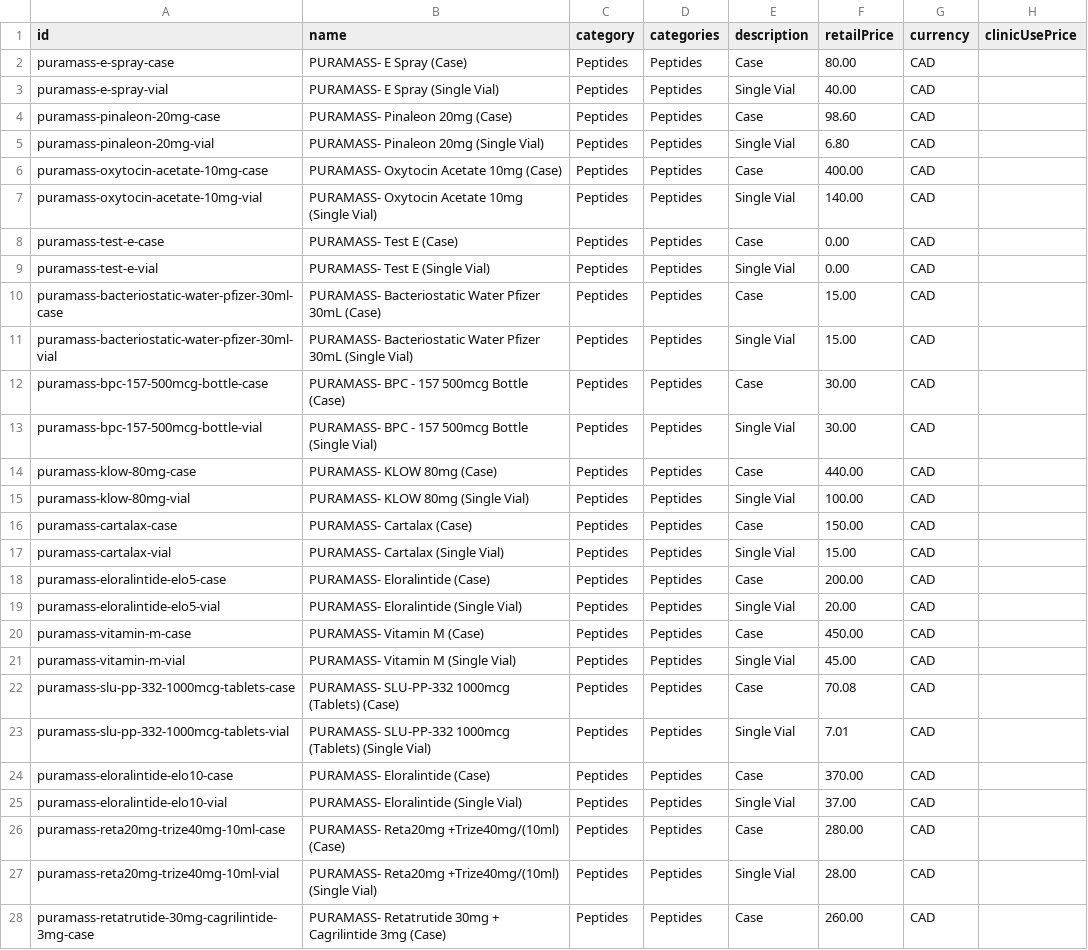
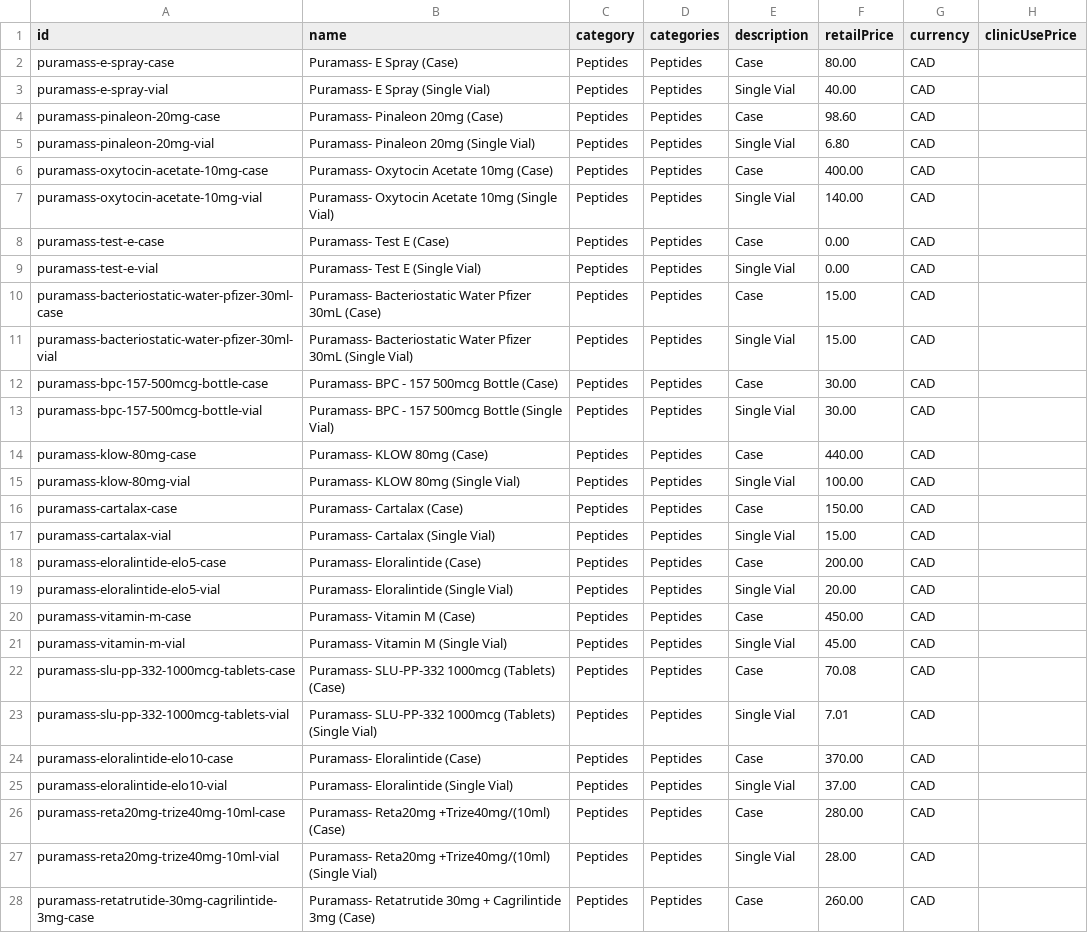
Before and after one commit to mcodog/vyta-rtl-x, a CSV file: puramass-store-products.csv, drawn as a sheet; only a part is shown; the diff covers the shown part only; the diff names each change by its address in the sheet, - before the commit and + after, or states it on an @@ line.

```diff
--- a/puramass-store-products.csv
+++ b/puramass-store-products.csv
-B2 (name): PURAMASS- E Spray (Case)
+B2 (name): Puramass- E Spray (Case)
-B3 (name): PURAMASS- E Spray (Single Vial)
+B3 (name): Puramass- E Spray (Single Vial)
-B4 (name): PURAMASS- Pinaleon 20mg (Case)
+B4 (name): Puramass- Pinaleon 20mg (Case)
-B5 (name): PURAMASS- Pinaleon 20mg (Single Vial)
+B5 (name): Puramass- Pinaleon 20mg (Single Vial)
-B6 (name): PURAMASS- Oxytocin Acetate 10mg (Case)
+B6 (name): Puramass- Oxytocin Acetate 10mg (Case)
-B7 (name): PURAMASS- Oxytocin Acetate 10mg (Single Vial)
+B7 (name): Puramass- Oxytocin Acetate 10mg (Single Vial)
-B8 (name): PURAMASS- Test E (Case)
+B8 (name): Puramass- Test E (Case)
-B9 (name): PURAMASS- Test E (Single Vial)
+B9 (name): Puramass- Test E (Single Vial)
-B10 (name): PURAMASS- Bacteriostatic Water…
+B10 (name): Puramass- Bacteriostatic Water…
-B11 (name): PURAMASS- Bacteriostatic Water…
+B11 (name): Puramass- Bacteriostatic Water…
-B12 (name): PURAMASS- BPC - 157 500mcg Bottle (Case)
+B12 (name): Puramass- BPC - 157 500mcg Bottle (Case)
-B13 (name): PURAMASS- BPC -…
+B13 (name): Puramass- BPC -…
-B14 (name): PURAMASS- KLOW 80mg (Case)
+B14 (name): Puramass- KLOW 80mg (Case)
-B15 (name): PURAMASS- KLOW 80mg (Single Vial)
+B15 (name): Puramass- KLOW 80mg (Single Vial)
-B16 (name): PURAMASS- Cartalax (Case)
+B16 (name): Puramass- Cartalax (Case)
-B17 (name): PURAMASS- Cartalax (Single Vial)
+B17 (name): Puramass- Cartalax (Single Vial)
-B18 (name): PURAMASS- Eloralintide (Case)
+B18 (name): Puramass- Eloralintide (Case)
-B19 (name): PURAMASS- Eloralintide (Single Vial)
+B19 (name): Puramass- Eloralintide (Single Vial)
-B20 (name): PURAMASS- Vitamin M (Case)
+B20 (name): Puramass- Vitamin M (Case)
-B21 (name): PURAMASS- Vitamin M (Single Vial)
+B21 (name): Puramass- Vitamin M (Single Vial)
-B22 (name): PURAMASS- SLU-PP-332 1000mcg (Tablets) (Case)
+B22 (name): Puramass- SLU-PP-332 1000mcg (Tablets) (Case)
-B23 (name): PURAMASS- SLU-PP-332 1000mcg…
+B23 (name): Puramass- SLU-PP-332 1000mcg…
-B24 (name): PURAMASS- Eloralintide (Case)
+B24 (name): Puramass- Eloralintide (Case)
-B25 (name): PURAMASS- Eloralintide (Single Vial)
+B25 (name): Puramass- Eloralintide (Single Vial)
-B26 (name): PURAMASS- Reta20mg +Trize40mg/(10ml) (Case)
+B26 (name): Puramass- Reta20mg +Trize40mg/(10ml) (Case)
-B27 (name): PURAMASS- Reta20mg +Trize40mg/(10ml)…
+B27 (name): Puramass- Reta20mg +Trize40mg/(10ml)…
-B28 (name): PURAMASS- Retatrutide 30mg…
+B28 (name): Puramass- Retatrutide 30mg…
```
Also changed, not shown: 17 edited cells elsewhere in this file, 1 other file.
